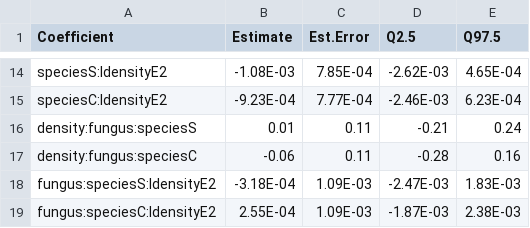
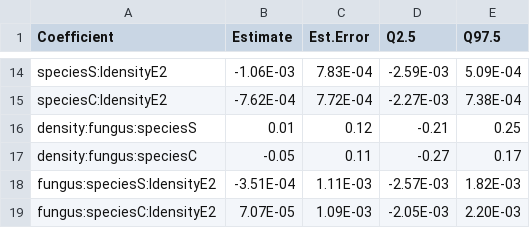
Before and after one commit to aekendig/native-plant-reu, a CSV file: output/mv_biomass_density_coefficients_manual.csv, drawn as a sheet; only a part is shown, gaps mark what is left out; the diff covers the shown part only; the diff names each change by its address in the sheet, - before the commit and + after, or states it on an @@ line.

```diff
--- a/output/mv_biomass_density_coefficients_manual.csv
+++ b/output/mv_biomass_density_coefficients_manual.csv
-B14 (Estimate): -1.08E-03
+B14 (Estimate): -1.06E-03
-C14 (Est.Error): 7.85E-04
+C14 (Est.Error): 7.83E-04
-D14 (Q2.5): -2.62E-03
+D14 (Q2.5): -2.59E-03
-E14 (Q97.5): 4.65E-04
+E14 (Q97.5): 5.09E-04
-B15 (Estimate): -9.23E-04
+B15 (Estimate): -7.62E-04
-C15 (Est.Error): 7.77E-04
+C15 (Est.Error): 7.72E-04
-D15 (Q2.5): -2.46E-03
+D15 (Q2.5): -2.27E-03
-E15 (Q97.5): 6.23E-04
+E15 (Q97.5): 7.38E-04
-C16 (Est.Error): 0.11
+C16 (Est.Error): 0.12
-E16 (Q97.5): 0.24
+E16 (Q97.5): 0.25
-B17 (Estimate): -0.06
+B17 (Estimate): -0.05
-D17 (Q2.5): -0.28
+D17 (Q2.5): -0.27
-E17 (Q97.5): 0.16
+E17 (Q97.5): 0.17
-B18 (Estimate): -3.18E-04
+B18 (Estimate): -3.51E-04
-C18 (Est.Error): 1.09E-03
+C18 (Est.Error): 1.11E-03
-D18 (Q2.5): -2.47E-03
+D18 (Q2.5): -2.57E-03
-E18 (Q97.5): 1.83E-03
+E18 (Q97.5): 1.82E-03
-B19 (Estimate): 2.55E-04
+B19 (Estimate): 7.07E-05
-D19 (Q2.5): -1.87E-03
+D19 (Q2.5): -2.05E-03
-E19 (Q97.5): 2.38E-03
+E19 (Q97.5): 2.20E-03
```
Also changed, not shown: 32 edited cells elsewhere in this file, output/mv_biomass_density_coefficients.csv, output/native_biomass_density_table.csv, 9 other files.
